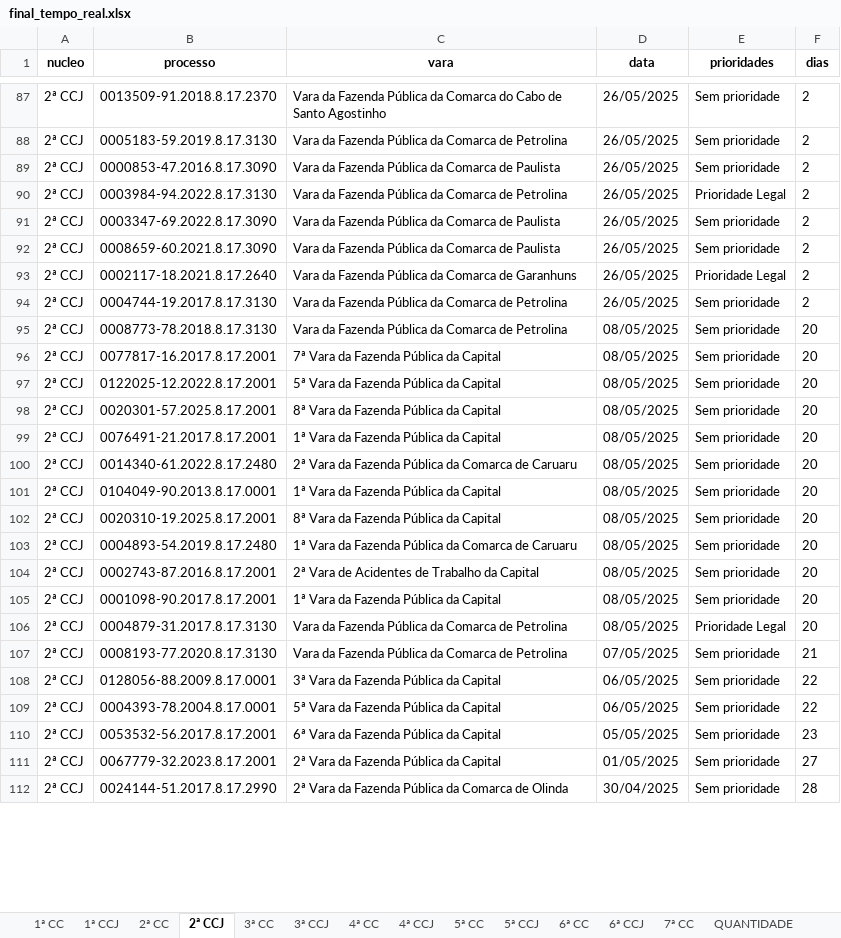
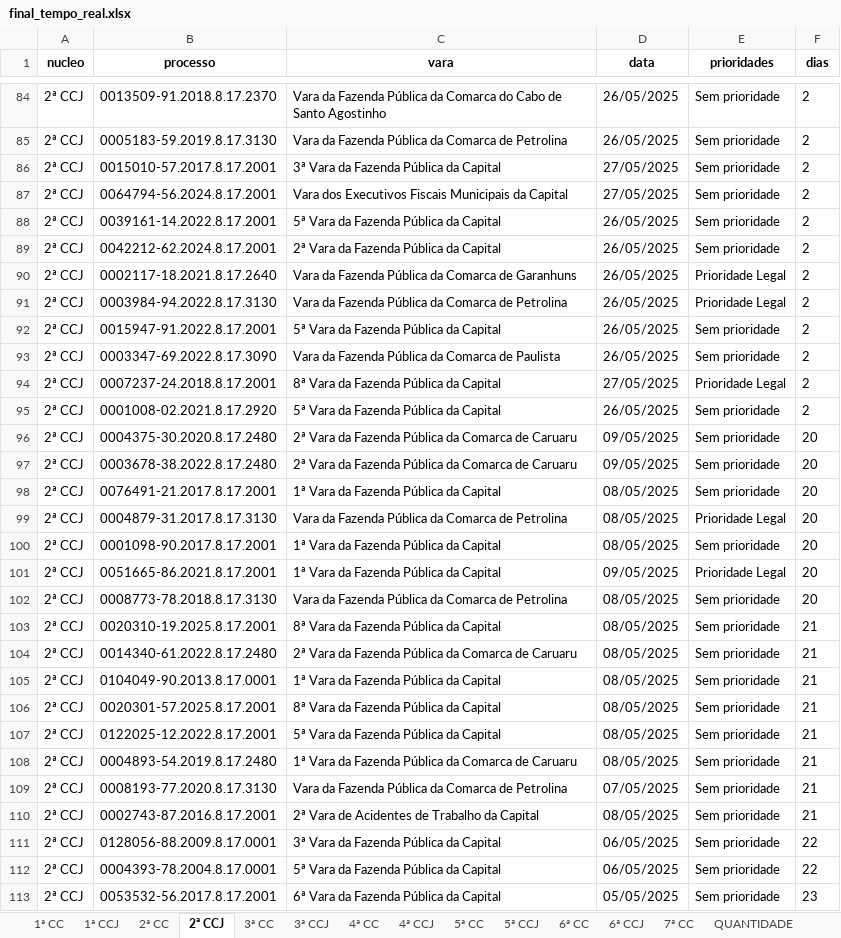
Before and after one commit to Fasri/analise_de, an Excel workbook: final_tempo_real.xlsx, sheet 2ª CCJ, drawn as a sheet; only a part is shown, gaps mark what is left out; the shorter side is filled out with more unchanged rows; values as stored, in another font and other column widths than the file's, no borders; removed rows and columns are numbered as before the commit, all else as after; the diff covers the shown part only; the diff names each change by its address in the sheet, - before the commit and + after, or states it on an @@ line.

```diff
--- a/final_tempo_real.xlsx (sheet 2ª CCJ)
+++ b/final_tempo_real.xlsx (sheet 2ª CCJ)
+row 86: 2ª CCJ | 0015010-57.2017.8.17.2001 | 3ª Vara da Fazenda Pública da Capital | 27/05/2025 | Sem prioridade | 2
+row 87: 2ª CCJ | 0064794-56.2024.8.17.2001 | Vara dos Executivos Fiscais Municipais da Capital | 27/05/2025 | Sem prioridade | 2
-B88 (processo): 0000853-47.2016.8.17.3090
+B88 (processo): 0039161-14.2022.8.17.2001
-C88 (vara): Vara da Fazenda Pública da Comarca de Paulista
+C88 (vara): 5ª Vara da Fazenda Pública da Capital
@@ row 84 moved to row 89: 2ª CCJ @@
+row 90: 2ª CCJ | 0002117-18.2021.8.17.2640 | Vara da Fazenda Pública da Comarca de Garanhuns | 26/05/2025 | Prioridade Legal | 2
@@ row 82 moved to row 92: 2ª CCJ @@
-row 92: 2ª CCJ | 0008659-60.2021.8.17.3090 | Vara da Fazenda Pública da Comarca de Paulista | 26/05/2025 | Sem prioridade | 2
-B94 (processo): 0002117-18.2021.8.17.2640
+B94 (processo): 0007237-24.2018.8.17.2001
-C94 (vara): Vara da Fazenda Pública da Comarca de Garanhuns
+C94 (vara): 8ª Vara da Fazenda Pública da Capital
-D94 (data): 26/05/2025
+D94 (data): 27/05/2025
-B95 (processo): 0004744-19.2017.8.17.3130
+B95 (processo): 0001008-02.2021.8.17.2920
-C95 (vara): Vara da Fazenda Pública da Comarca de Petrolina
+C95 (vara): 5ª Vara da Fazenda Pública da Capital
+row 96: 2ª CCJ | 0004375-30.2020.8.17.2480 | 2ª Vara da Fazenda Pública da Comarca de Caruaru | 09/05/2025 | Sem prioridade | 20
+row 97: 2ª CCJ | 0003678-38.2022.8.17.2480 | 2ª Vara da Fazenda Pública da Comarca de Caruaru | 09/05/2025 | Sem prioridade | 20
@@ row 99 moved to row 98: 2ª CCJ @@
@@ row 106 moved to row 99: 2ª CCJ @@
@@ row 105 moved to row 100: 2ª CCJ @@
+row 101: 2ª CCJ | 0051665-86.2021.8.17.2001 | 1ª Vara da Fazenda Pública da Capital | 09/05/2025 | Prioridade Legal | 20
-row 96: 2ª CCJ | 0077817-16.2017.8.17.2001 | 7ª Vara da Fazenda Pública da Capital | 08/05/2025 | Sem prioridade | 20
-row 97: 2ª CCJ | 0122025-12.2022.8.17.2001 | 5ª Vara da Fazenda Pública da Capital | 08/05/2025 | Sem prioridade | 20
-B103 (processo): 0020301-57.2025.8.17.2001
+B103 (processo): 0020310-19.2025.8.17.2001
-F103 (dias): 20
+F103 (dias): 21
-F104:F106 (dias): 20
+F104:F106 (dias): 21
-B106 (processo): 0020310-19.2025.8.17.2001
+B106 (processo): 0020301-57.2025.8.17.2001
+row 107: 2ª CCJ | 0122025-12.2022.8.17.2001 | 5ª Vara da Fazenda Pública da Capital | 08/05/2025 | Sem prioridade | 21
-F108 (dias): 20
+F108 (dias): 21
-row 104: 2ª CCJ | 0002743-87.2016.8.17.2001 | 2ª Vara de Acidentes de Trabalho da Capital | 08/05/2025 | Sem prioridade | 20
+row 110: 2ª CCJ | 0002743-87.2016.8.17.2001 | 2ª Vara de Acidentes de Trabalho da Capital | 08/05/2025 | Sem prioridade | 21
```
Also changed, not shown: 42 added rows, 43 removed rows, 20 moved rows and 76 edited cells elsewhere in this sheet, sheet 1ª CC, sheet CONSOLIDADO, sheet 6ª CC, sheet 5ª CC, sheet 7ª CC, sheet 2ª CC, 8 more sheets, quantidade_processos.xlsx.
